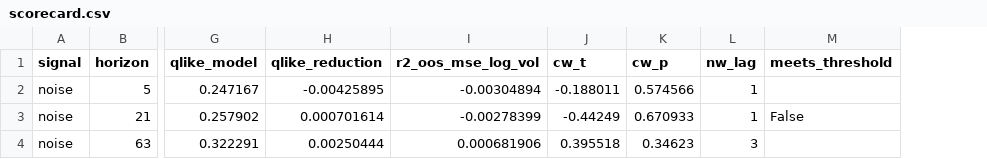
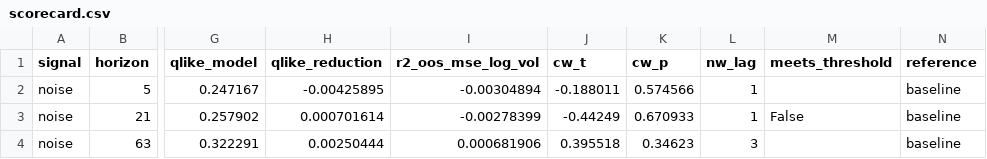
Before and after one commit to shreyas-shrestha/macro, a CSV file: results/scorecard.csv, drawn as a sheet; only a part is shown, gaps mark what is left out; the diff names each change by its address in the sheet, - before the commit and + after, or states it on an @@ line.

Commit message:
Keep the forecast column order; add the reference column to the scorecard

```diff
--- a/results/scorecard.csv
+++ b/results/scorecard.csv
+column N (reference), rows 2-4: all baseline
```
Also changed, not shown: 1 other file.
